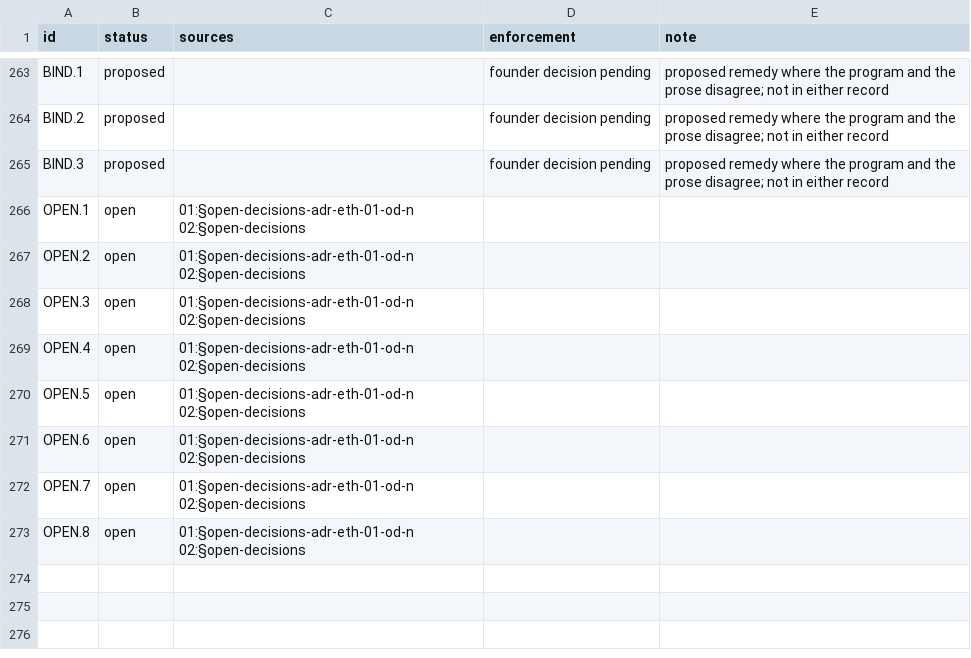
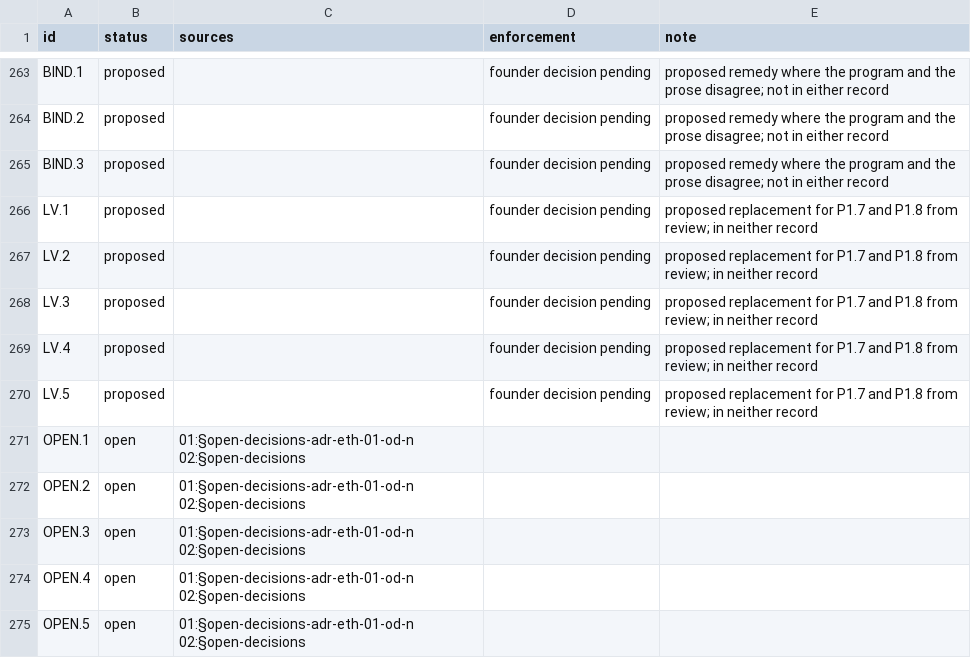
Before and after one commit to meta-agentic/meta-ethics, a TSV file: constitution/clauses.tsv, drawn as a sheet; only a part is shown, gaps mark what is left out; the shorter side is filled out with more unchanged rows; the diff names each change by its address in the sheet, - before the commit and + after, or states it on an @@ line.

```diff
--- a/constitution/clauses.tsv
+++ b/constitution/clauses.tsv
+row 266: LV.1 | proposed |  | founder decision pending | proposed replacement for P1.7 and P1.8 from review; in neither record
+row 267: LV.2 | proposed |  | founder decision pending | proposed replacement for P1.7 and P1.8 from review; in neither record
+row 268: LV.3 | proposed |  | founder decision pending | proposed replacement for P1.7 and P1.8 from review; in neither record
+row 269: LV.4 | proposed |  | founder decision pending | proposed replacement for P1.7 and P1.8 from review; in neither record
+row 270: LV.5 | proposed |  | founder decision pending | proposed replacement for P1.7 and P1.8 from review; in neither record
```
Also changed, not shown: constitution/parameters.tsv, constitution/tools/mutants-allowed.tsv, 20 other files.
